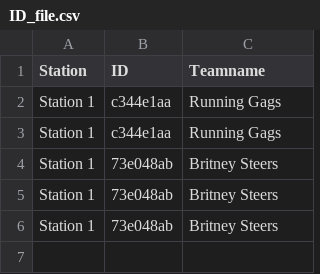
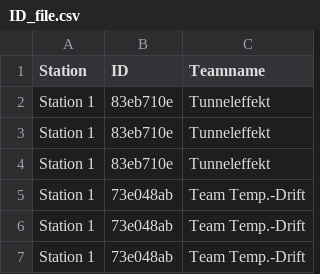
Before and after one commit to gerdhinze/CC_Zeitnehmung_Software, a CSV file: MATLAB/Controll_GUI_V3/Output_Files/ID_file.csv, drawn as a sheet.

```diff
--- a/MATLAB/Controll_GUI_V3/Output_Files/ID_file.csv
+++ b/MATLAB/Controll_GUI_V3/Output_Files/ID_file.csv
@@ -1,11 +1,13 @@
 Station,ID,Teamname
-Station 1,"c344e1aa
-",Running Gags
-Station 1,"c344e1aa
-",Running Gags
-Station 1,"73e048ab
-",Britney Steers
-Station 1,"73e048ab
-",Britney Steers
-Station 1,"73e048ab
-",Britney Steers
+Station 1,"83eb710e
+",Tunneleffekt
+Station 1,"83eb710e
+",Tunneleffekt
+Station 1,"83eb710e
+",Tunneleffekt
+Station 1,"73e048ab
+",Team Temp.-Drift
+Station 1,"73e048ab
+",Team Temp.-Drift
+Station 1,"73e048ab
+",Team Temp.-Drift
```
Also changed, not shown: MATLAB/Controll_GUI_V3/Output_Files/data_log_1.csv, MATLAB/Controll_GUI_V3/Output_Files/data_log_2.csv, 17 other files.
